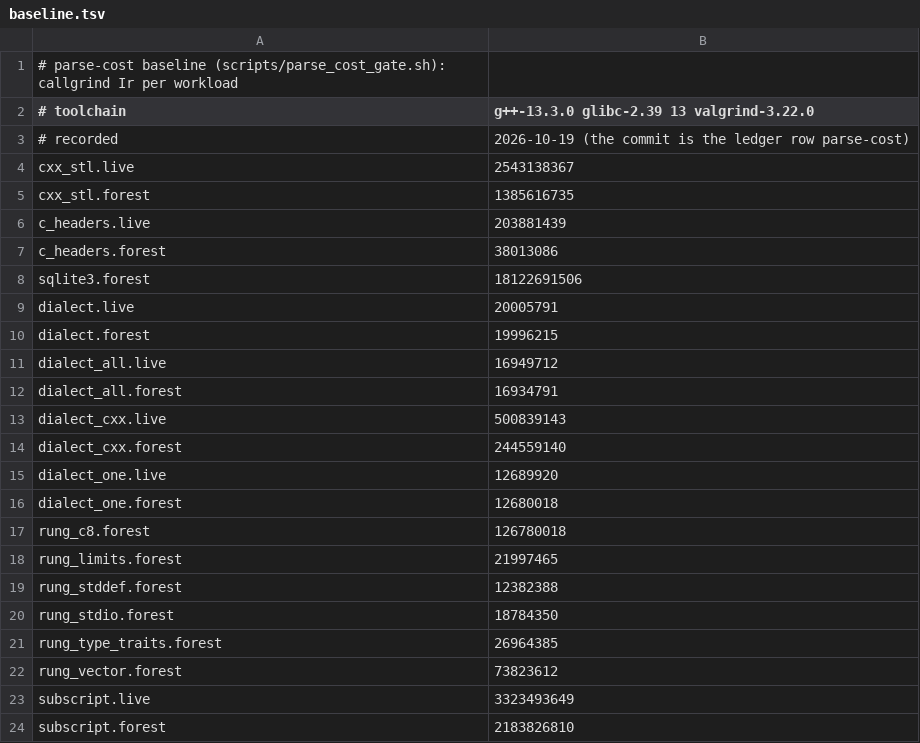
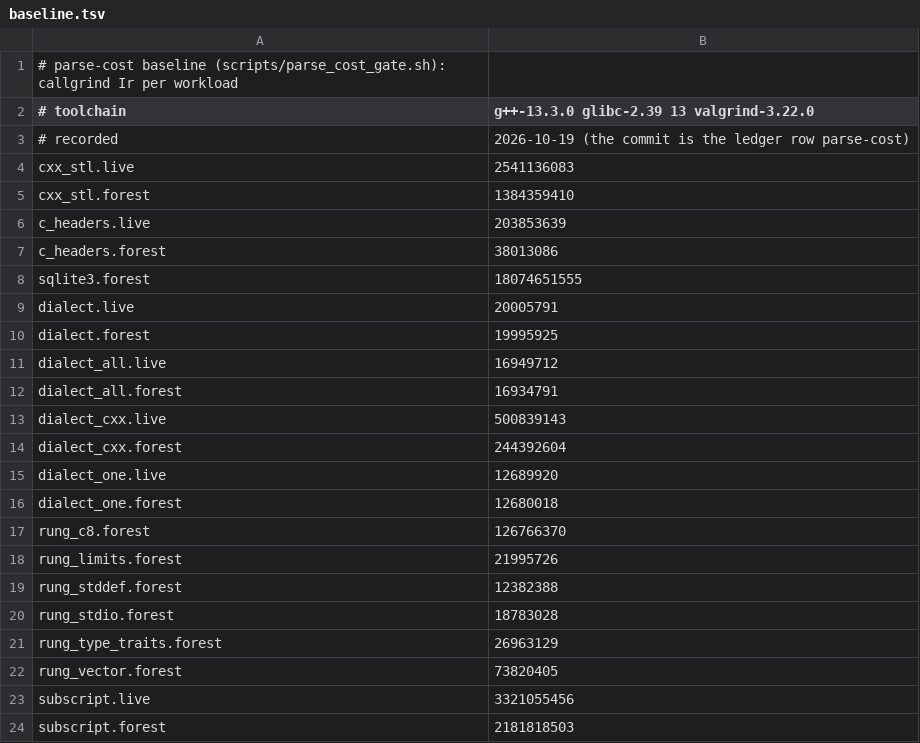
Before and after one commit to derekbsnider/madc, a TSV file: scripts/parse_cost/baseline.tsv, drawn as a sheet.

```diff
--- a/scripts/parse_cost/baseline.tsv
+++ b/scripts/parse_cost/baseline.tsv
@@ -3,9 +3,9 @@
 # recorded	2026-10-19 (the commit is the ledger row parse-cost)
-cxx_stl.live	2543138367
-cxx_stl.forest	1385616735
-c_headers.live	203881439
+cxx_stl.live	2541136083
+cxx_stl.forest	1384359410
+c_headers.live	203853639
 c_headers.forest	38013086
-sqlite3.forest	18122691506
+sqlite3.forest	18074651555
 dialect.live	20005791
-dialect.forest	19996215
+dialect.forest	19995925
 dialect_all.live	16949712
@@ -13,12 +13,12 @@ dialect_all.forest	16934791
 dialect_cxx.live	500839143
-dialect_cxx.forest	244559140
+dialect_cxx.forest	244392604
 dialect_one.live	12689920
 dialect_one.forest	12680018
-rung_c8.forest	126780018
-rung_limits.forest	21997465
+rung_c8.forest	126766370
+rung_limits.forest	21995726
 rung_stddef.forest	12382388
-rung_stdio.forest	18784350
-rung_type_traits.forest	26964385
-rung_vector.forest	73823612
-subscript.live	3323493649
-subscript.forest	2183826810
+rung_stdio.forest	18783028
+rung_type_traits.forest	26963129
+rung_vector.forest	73820405
+subscript.live	3321055456
+subscript.forest	2181818503
```
